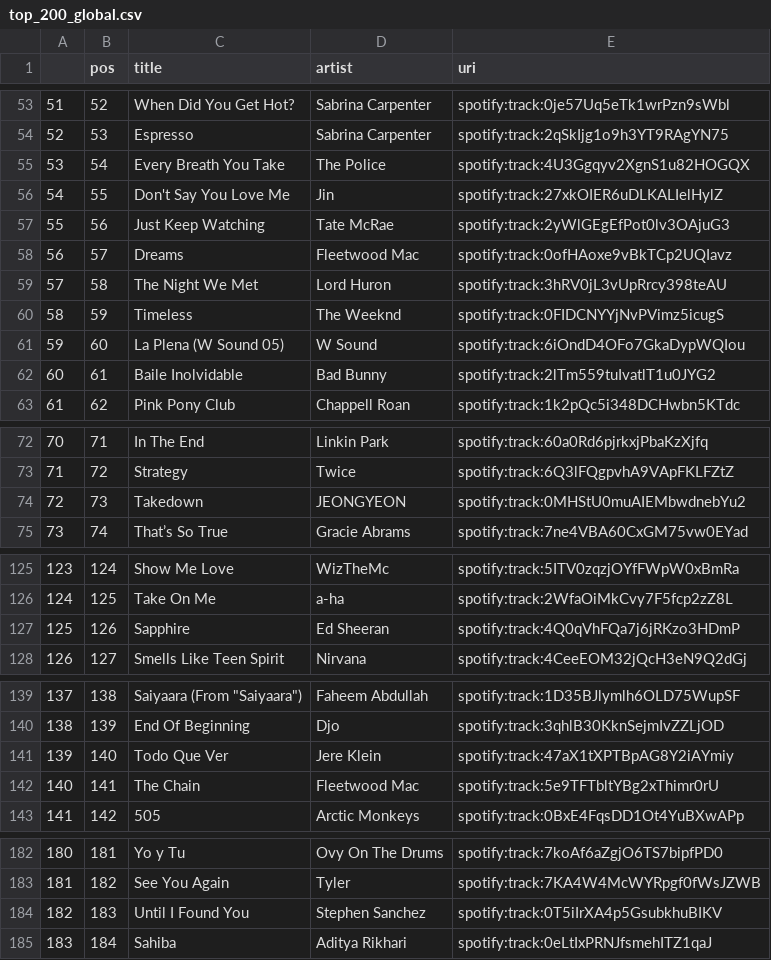
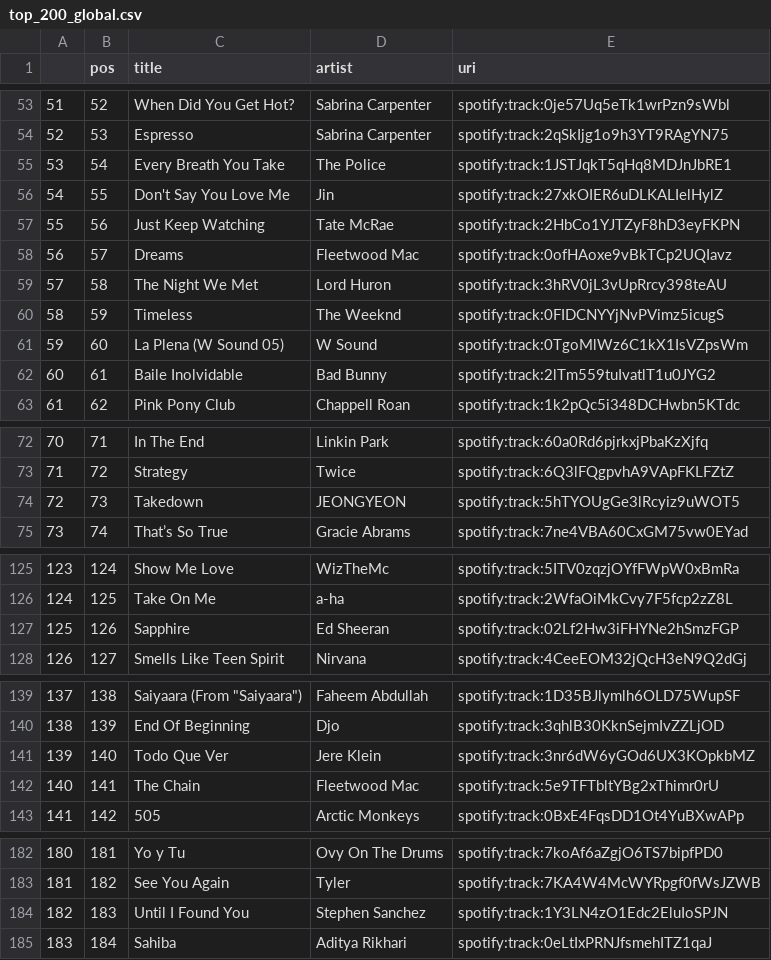
Before and after one commit to kurczakooo/top-playlists-maker, a CSV file: src/data/top_200_global.csv, drawn as a sheet; only a part is shown, gaps mark what is left out.

```diff
--- a/src/data/top_200_global.csv
+++ b/src/data/top_200_global.csv
@@ -54,5 +54,5 @@
 52,53,Espresso,Sabrina Carpenter,spotify:track:2qSkIjg1o9h3YT9RAgYN75
-53,54,Every Breath You Take,The Police,spotify:track:4U3Ggqyv2XgnS1u82HOGQX
+53,54,Every Breath You Take,The Police,spotify:track:1JSTJqkT5qHq8MDJnJbRE1
 54,55,Don't Say You Love Me,Jin,spotify:track:27xkOIER6uDLKALIelHylZ
-55,56,Just Keep Watching,Tate McRae,spotify:track:2yWlGEgEfPot0lv3OAjuG3
+55,56,Just Keep Watching,Tate McRae,spotify:track:2HbCo1YJTZyF8hD3eyFKPN
 56,57,Dreams,Fleetwood Mac,spotify:track:0ofHAoxe9vBkTCp2UQIavz
@@ -60,3 +60,3 @@
 58,59,Timeless,The Weeknd,spotify:track:0FIDCNYYjNvPVimz5icugS
-59,60,La Plena (W Sound 05),W Sound,spotify:track:6iOndD4OFo7GkaDypWQIou
+59,60,La Plena (W Sound 05),W Sound,spotify:track:0TgoMlWz6C1kX1IsVZpsWm
 60,61,Baile Inolvidable,Bad Bunny,spotify:track:2lTm559tuIvatlT1u0JYG2
@@ -73,3 +73,3 @@
 71,72,Strategy,Twice,spotify:track:6Q3lFQgpvhA9VApFKLFZtZ
-72,73,Takedown,JEONGYEON,spotify:track:0MHStU0muAIEMbwdnebYu2
+72,73,Takedown,JEONGYEON,spotify:track:5hTYOUgGe3lRcyiz9uWOT5
 73,74,That’s So True,Gracie Abrams,spotify:track:7ne4VBA60CxGM75vw0EYad
@@ -126,3 +126,3 @@
 124,125,Take On Me,a-ha,spotify:track:2WfaOiMkCvy7F5fcp2zZ8L
-125,126,Sapphire,Ed Sheeran,spotify:track:4Q0qVhFQa7j6jRKzo3HDmP
+125,126,Sapphire,Ed Sheeran,spotify:track:02Lf2Hw3iFHYNe2hSmzFGP
 126,127,Smells Like Teen Spirit,Nirvana,spotify:track:4CeeEOM32jQcH3eN9Q2dGj
@@ -140,3 +140,3 @@
 138,139,End Of Beginning,Djo,spotify:track:3qhlB30KknSejmIvZZLjOD
-139,140,Todo Que Ver,Jere Klein,spotify:track:47aX1tXPTBpAG8Y2iAYmiy
+139,140,Todo Que Ver,Jere Klein,spotify:track:3nr6dW6yGOd6UX3KOpkbMZ
 140,141,The Chain,Fleetwood Mac,spotify:track:5e9TFTbltYBg2xThimr0rU
@@ -183,3 +183,3 @@
 181,182,See You Again,Tyler,spotify:track:7KA4W4McWYRpgf0fWsJZWB
-182,183,Until I Found You,Stephen Sanchez,spotify:track:0T5iIrXA4p5GsubkhuBIKV
+182,183,Until I Found You,Stephen Sanchez,spotify:track:1Y3LN4zO1Edc2EluIoSPJN
 183,184,Sahiba,Aditya Rikhari,spotify:track:0eLtIxPRNJfsmehITZ1qaJ
```
Also changed, not shown: src/data/follower_count.csv, 9 other files.
